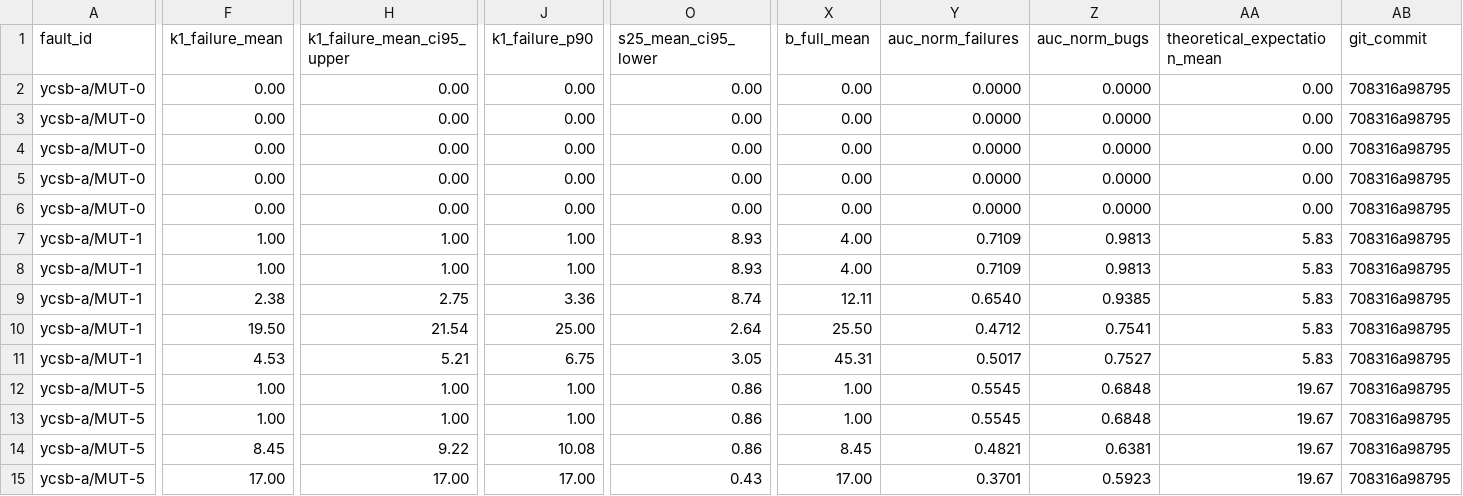
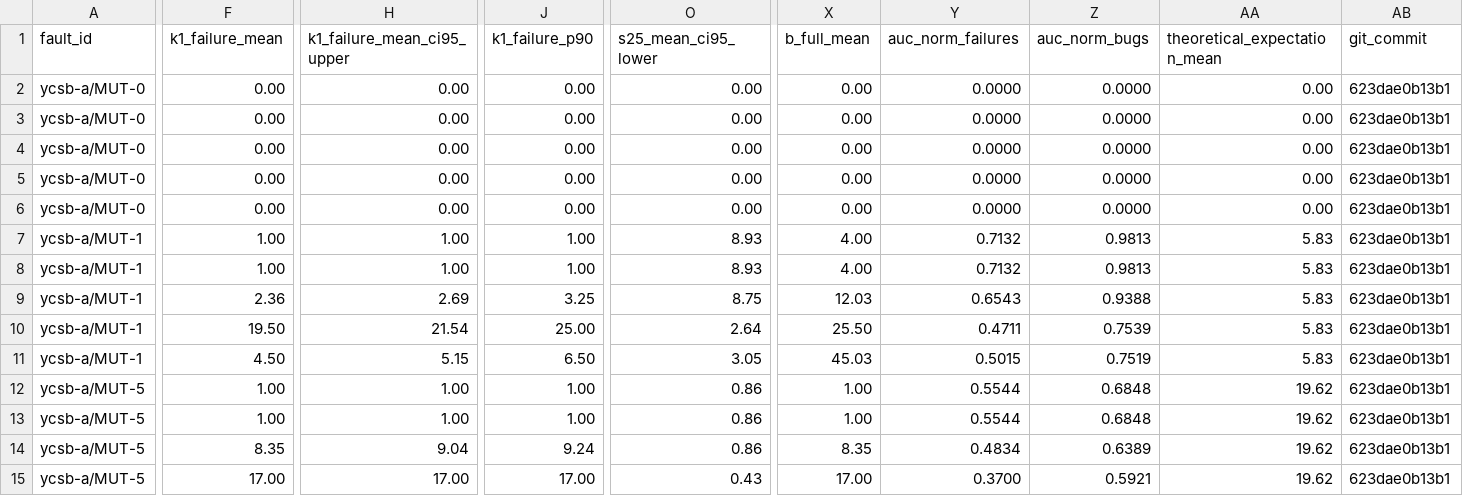
Before and after one commit to akshatrathore1/CraConTest, a CSV file: results/workload_diversity_summary.csv, drawn as a sheet; only a part is shown, gaps mark what is left out; the diff covers the shown part only; the diff names each change by its address in the sheet, - before the commit and + after, or states it on an @@ line.

```diff
--- a/results/workload_diversity_summary.csv
+++ b/results/workload_diversity_summary.csv
-AB2:AB15 (git_commit): 708316a98795
+AB2:AB15 (git_commit): 623dae0b13b1
-Y7:Y8 (auc_norm_failures): 0.7109
+Y7:Y8 (auc_norm_failures): 0.7132
-F9 (k1_failure_mean): 2.38
+F9 (k1_failure_mean): 2.36
-H9 (k1_failure_mean_ci95_upper): 2.75
+H9 (k1_failure_mean_ci95_upper): 2.69
-J9 (k1_failure_p90): 3.36
+J9 (k1_failure_p90): 3.25
-O9 (s25_mean_ci95_lower): 8.74
+O9 (s25_mean_ci95_lower): 8.75
-X9 (b_full_mean): 12.11
+X9 (b_full_mean): 12.03
-Y9 (auc_norm_failures): 0.6540
+Y9 (auc_norm_failures): 0.6543
-Z9 (auc_norm_bugs): 0.9385
+Z9 (auc_norm_bugs): 0.9388
-Y10 (auc_norm_failures): 0.4712
+Y10 (auc_norm_failures): 0.4711
-Z10 (auc_norm_bugs): 0.7541
+Z10 (auc_norm_bugs): 0.7539
-F11 (k1_failure_mean): 4.53
+F11 (k1_failure_mean): 4.50
-H11 (k1_failure_mean_ci95_upper): 5.21
+H11 (k1_failure_mean_ci95_upper): 5.15
-J11 (k1_failure_p90): 6.75
+J11 (k1_failure_p90): 6.50
-X11 (b_full_mean): 45.31
+X11 (b_full_mean): 45.03
-Y11 (auc_norm_failures): 0.5017
+Y11 (auc_norm_failures): 0.5015
-Z11 (auc_norm_bugs): 0.7527
+Z11 (auc_norm_bugs): 0.7519
-Y12:Y13 (auc_norm_failures): 0.5545
+Y12:Y13 (auc_norm_failures): 0.5544
-AA12:AA15 (theoretical_expectation_mean): 19.67
+AA12:AA15 (theoretical_expectation_mean): 19.62
-F14 (k1_failure_mean): 8.45
+F14 (k1_failure_mean): 8.35
-H14 (k1_failure_mean_ci95_upper): 9.22
+H14 (k1_failure_mean_ci95_upper): 9.04
-J14 (k1_failure_p90): 10.08
+J14 (k1_failure_p90): 9.24
-X14 (b_full_mean): 8.45
+X14 (b_full_mean): 8.35
-Y14 (auc_norm_failures): 0.4821
+Y14 (auc_norm_failures): 0.4834
-Z14 (auc_norm_bugs): 0.6381
+Z14 (auc_norm_bugs): 0.6389
-Y15 (auc_norm_failures): 0.3701
+Y15 (auc_norm_failures): 0.3700
-Z15 (auc_norm_bugs): 0.5923
+Z15 (auc_norm_bugs): 0.5921
```
Also changed, not shown: 141 edited cells elsewhere in this file, results/benchmark_summary.csv, results/holdout_summary.csv, 33 other files.
